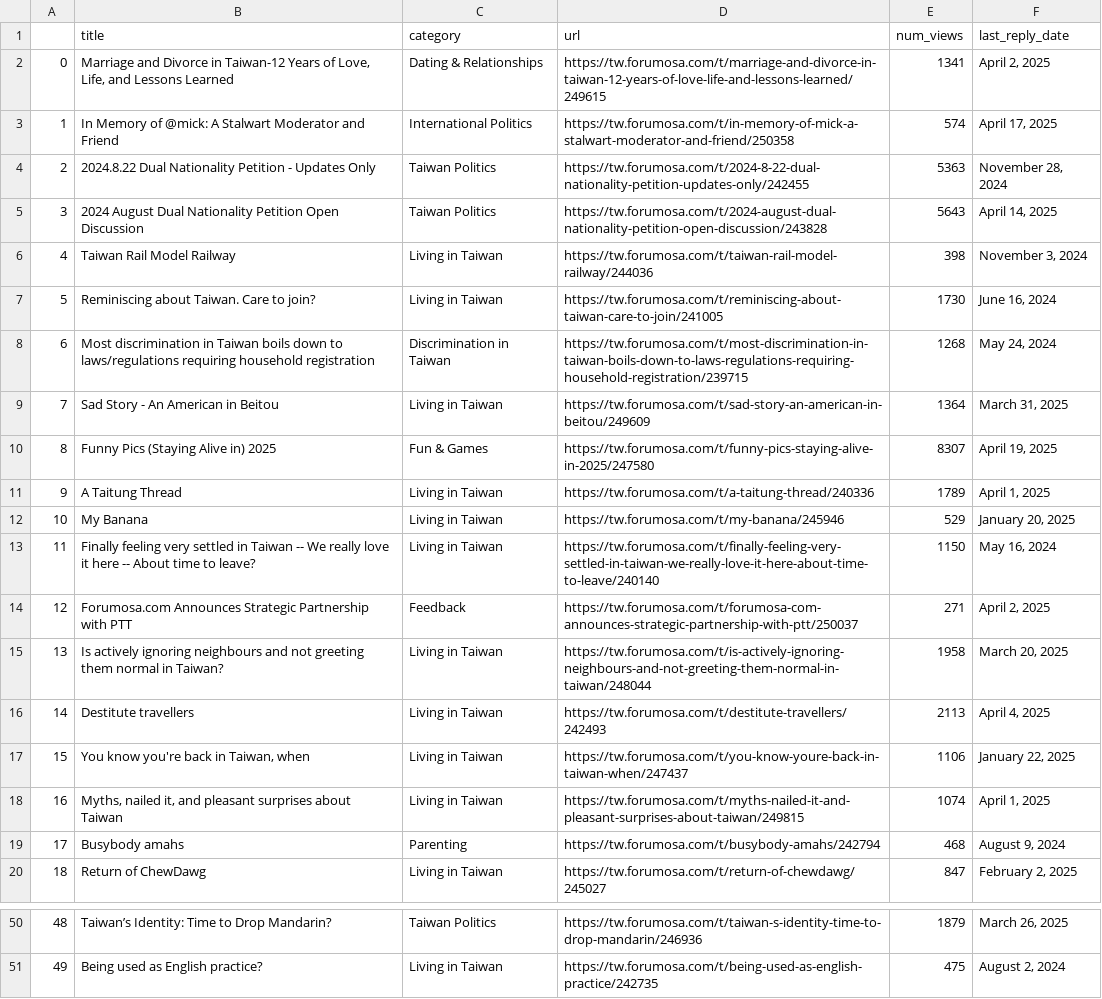
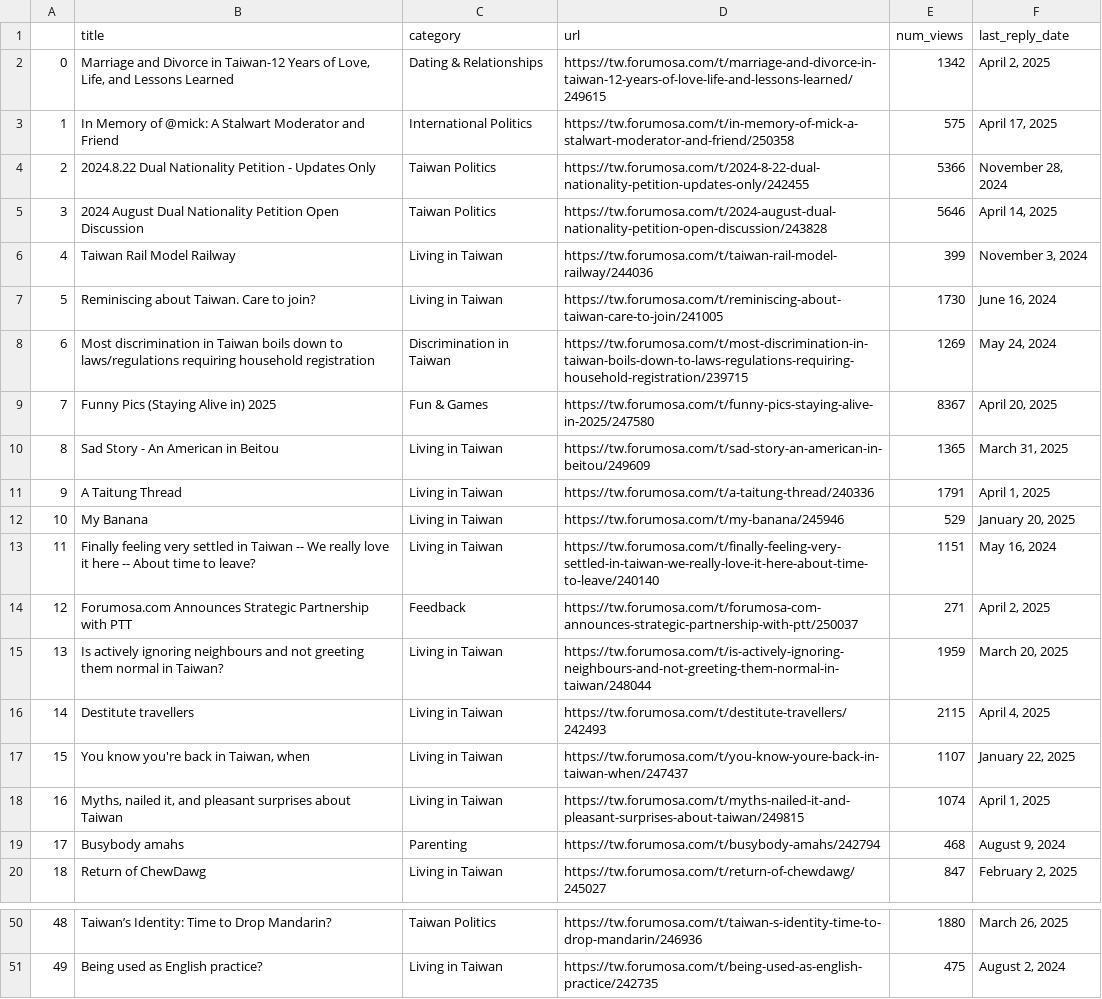
Before and after one commit to ssaanndwich/scrape-forumosa, a CSV file: forumosa-top-posts.csv, drawn as a sheet; only a part is shown, gaps mark what is left out; the diff covers the shown part only.

```diff
--- a/forumosa-top-posts.csv
+++ b/forumosa-top-posts.csv
@@ -1,18 +1,18 @@
 ,title,category,url,num_views,last_reply_date
-0,"Marriage and Divorce in Taiwan-12 Years of Love, Life, and Lessons Learned",Dating & Relationships,https://tw.forumosa.com/t/marriage-and-divorce-in-taiwan-12-years-of-love-life-and-lessons-learned/249615,1341,"April 2, 2025"
-1,In Memory of @mick: A Stalwart Moderator and Friend,International Politics,https://tw.forumosa.com/t/in-memory-of-mick-a-stalwart-moderator-and-friend/250358,574,"April 17, 2025"
-2,2024.8.22 Dual Nationality Petition - Updates Only,Taiwan Politics,https://tw.forumosa.com/t/2024-8-22-dual-nationality-petition-updates-only/242455,5363,"November 28, 2024"
-3,2024 August Dual Nationality Petition Open Discussion,Taiwan Politics,https://tw.forumosa.com/t/2024-august-dual-nationality-petition-open-discussion/243828,5643,"April 14, 2025"
-4,Taiwan Rail Model Railway,Living in Taiwan,https://tw.forumosa.com/t/taiwan-rail-model-railway/244036,398,"November 3, 2024"
+0,"Marriage and Divorce in Taiwan-12 Years of Love, Life, and Lessons Learned",Dating & Relationships,https://tw.forumosa.com/t/marriage-and-divorce-in-taiwan-12-years-of-love-life-and-lessons-learned/249615,1342,"April 2, 2025"
+1,In Memory of @mick: A Stalwart Moderator and Friend,International Politics,https://tw.forumosa.com/t/in-memory-of-mick-a-stalwart-moderator-and-friend/250358,575,"April 17, 2025"
+2,2024.8.22 Dual Nationality Petition - Updates Only,Taiwan Politics,https://tw.forumosa.com/t/2024-8-22-dual-nationality-petition-updates-only/242455,5366,"November 28, 2024"
+3,2024 August Dual Nationality Petition Open Discussion,Taiwan Politics,https://tw.forumosa.com/t/2024-august-dual-nationality-petition-open-discussion/243828,5646,"April 14, 2025"
+4,Taiwan Rail Model Railway,Living in Taiwan,https://tw.forumosa.com/t/taiwan-rail-model-railway/244036,399,"November 3, 2024"
 5,Reminiscing about Taiwan. Care to join?,Living in Taiwan,https://tw.forumosa.com/t/reminiscing-about-taiwan-care-to-join/241005,1730,"June 16, 2024"
-6,Most discrimination in Taiwan boils down to laws/regulations requiring household registration,Discrimination in Taiwan,https://tw.forumosa.com/t/most-discrimination-in-taiwan-boils-down-to-laws-regulations-requiring-household-registration/239715,1268,"May 24, 2024"
-7,Sad Story - An American in Beitou,Living in Taiwan,https://tw.forumosa.com/t/sad-story-an-american-in-beitou/249609,1364,"March 31, 2025"
-8,Funny Pics (Staying Alive in) 2025,Fun & Games,https://tw.forumosa.com/t/funny-pics-staying-alive-in-2025/247580,8307,"April 19, 2025"
-9,A Taitung Thread,Living in Taiwan,https://tw.forumosa.com/t/a-taitung-thread/240336,1789,"April 1, 2025"
+6,Most discrimination in Taiwan boils down to laws/regulations requiring household registration,Discrimination in Taiwan,https://tw.forumosa.com/t/most-discrimination-in-taiwan-boils-down-to-laws-regulations-requiring-household-registration/239715,1269,"May 24, 2024"
+7,Funny Pics (Staying Alive in) 2025,Fun & Games,https://tw.forumosa.com/t/funny-pics-staying-alive-in-2025/247580,8367,"April 20, 2025"
+8,Sad Story - An American in Beitou,Living in Taiwan,https://tw.forumosa.com/t/sad-story-an-american-in-beitou/249609,1365,"March 31, 2025"
+9,A Taitung Thread,Living in Taiwan,https://tw.forumosa.com/t/a-taitung-thread/240336,1791,"April 1, 2025"
 10,My Banana,Living in Taiwan,https://tw.forumosa.com/t/my-banana/245946,529,"January 20, 2025"
-11,Finally feeling very settled in Taiwan -- We really love it here -- About time to leave?,Living in Taiwan,https://tw.forumosa.com/t/finally-feeling-very-settled-in-taiwan-we-really-love-it-here-about-time-to-leave/240140,1150,"May 16, 2024"
+11,Finally feeling very settled in Taiwan -- We really love it here -- About time to leave?,Living in Taiwan,https://tw.forumosa.com/t/finally-feeling-very-settled-in-taiwan-we-really-love-it-here-about-time-to-leave/240140,1151,"May 16, 2024"
 12,Forumosa.com Announces Strategic Partnership with PTT,Feedback,https://tw.forumosa.com/t/forumosa-com-announces-strategic-partnership-with-ptt/250037,271,"April 2, 2025"
-13,Is actively ignoring neighbours and not greeting them normal in Taiwan?,Living in Taiwan,https://tw.forumosa.com/t/is-actively-ignoring-neighbours-and-not-greeting-them-normal-in-taiwan/248044,1958,"March 20, 2025"
-14,Destitute travellers,Living in Taiwan,https://tw.forumosa.com/t/destitute-travellers/242493,2113,"April 4, 2025"
-15,"You know you're back in Taiwan, when",Living in Taiwan,https://tw.forumosa.com/t/you-know-youre-back-in-taiwan-when/247437,1106,"January 22, 2025"
+13,Is actively ignoring neighbours and not greeting them normal in Taiwan?,Living in Taiwan,https://tw.forumosa.com/t/is-actively-ignoring-neighbours-and-not-greeting-them-normal-in-taiwan/248044,1959,"March 20, 2025"
+14,Destitute travellers,Living in Taiwan,https://tw.forumosa.com/t/destitute-travellers/242493,2115,"April 4, 2025"
+15,"You know you're back in Taiwan, when",Living in Taiwan,https://tw.forumosa.com/t/you-know-youre-back-in-taiwan-when/247437,1107,"January 22, 2025"
 16,"Myths, nailed it, and pleasant surprises about Taiwan",Living in Taiwan,https://tw.forumosa.com/t/myths-nailed-it-and-pleasant-surprises-about-taiwan/249815,1074,"April 1, 2025"
@@ -50,2 +50,2 @@
-48,Taiwan’s Identity: Time to Drop Mandarin?,Taiwan Politics,https://tw.forumosa.com/t/taiwan-s-identity-time-to-drop-mandarin/246936,1879,"March 26, 2025"
+48,Taiwan’s Identity: Time to Drop Mandarin?,Taiwan Politics,https://tw.forumosa.com/t/taiwan-s-identity-time-to-drop-mandarin/246936,1880,"March 26, 2025"
 49,Being used as English practice?,Living in Taiwan,https://tw.forumosa.com/t/being-used-as-english-practice/242735,475,"August 2, 2024"
```
Also changed, not shown: 23 edited cells elsewhere in this file.
